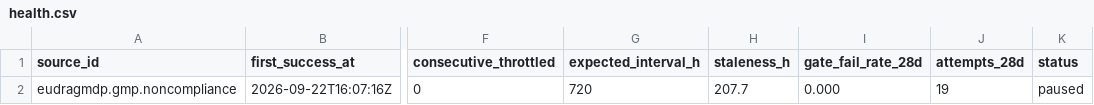
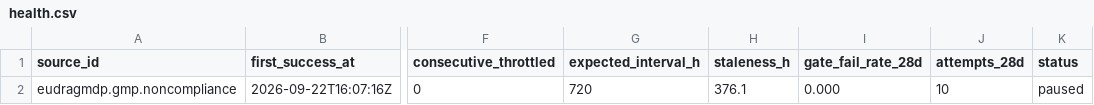
Before and after one commit to q3dresearch/wss-gmp-noncompliance, a CSV file: health/health.csv, drawn as a sheet; only a part is shown, gaps mark what is left out; the diff names each change by its address in the sheet, - before the commit and + after, or states it on an @@ line.

```diff
--- a/health/health.csv
+++ b/health/health.csv
-H2 (staleness_h): 207.7
+H2 (staleness_h): 376.1
-J2 (attempts_28d): 19
+J2 (attempts_28d): 10
```
Also changed, not shown: 1 other file.
